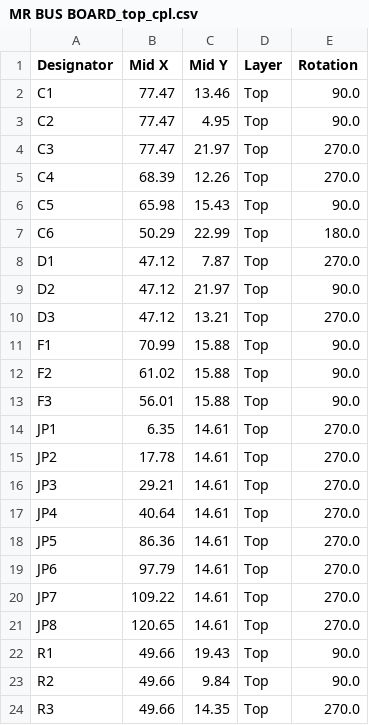
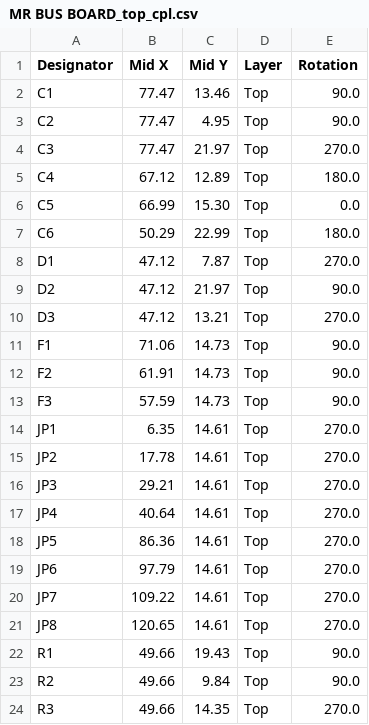
Before and after one commit to caseyjholmes/Mr_Bus_Board, a CSV file: MR BUS BOARD_top_cpl.csv, drawn as a sheet.

```diff
--- a/MR BUS BOARD_top_cpl.csv
+++ b/MR BUS BOARD_top_cpl.csv
@@ -4,4 +4,4 @@ C2,77.47, 4.95,Top,90.0
 C3,77.47,21.97,Top,270.0
-C4,68.39,12.26,Top,270.0
-C5,65.98,15.43,Top,90.0
+C4,67.12,12.89,Top,180.0
+C5,66.99,15.30,Top,0.0
 C6,50.29,22.99,Top,180.0
@@ -10,5 +10,5 @@ D2,47.12,21.97,Top,90.0
 D3,47.12,13.21,Top,270.0
-F1,70.99,15.88,Top,90.0
-F2,61.02,15.88,Top,90.0
-F3,56.01,15.88,Top,90.0
+F1,71.06,14.73,Top,90.0
+F2,61.91,14.73,Top,90.0
+F3,57.59,14.73,Top,90.0
 JP1, 6.35,14.61,Top,270.0
```
Also changed, not shown: MR BUS BOARD_top_bom.csv, 3 other files.
